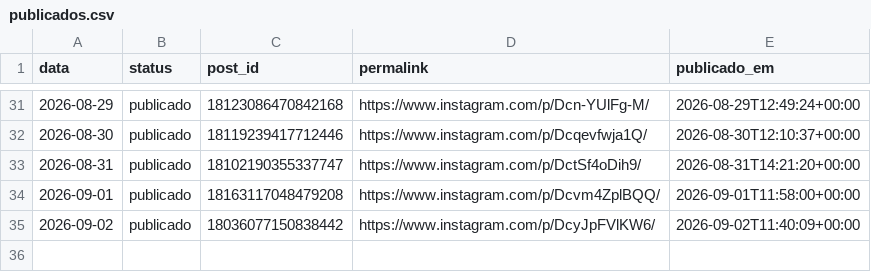
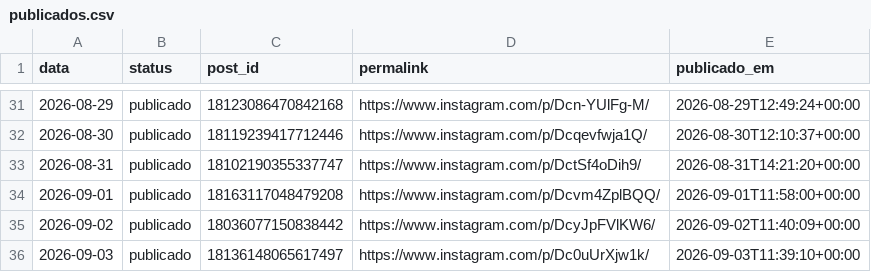
Before and after one commit to joelsongsilva/publicacao_instagram_md, a CSV file: logs/publicados.csv, drawn as a sheet; only a part is shown, gaps mark what is left out; the diff names each change by its address in the sheet, - before the commit and + after, or states it on an @@ line.

```diff
--- a/logs/publicados.csv
+++ b/logs/publicados.csv
+row 36: 2026-09-03 | publicado | 18136148065617497 | https://www.instagram.com/p/Dc0uUrXjw1k/ | 2026-09-03T11:39:10+00:00
```
